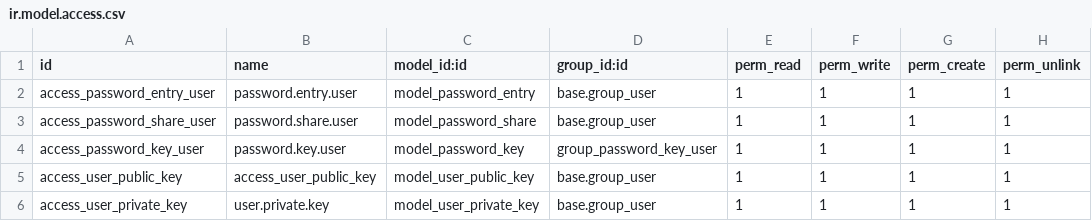
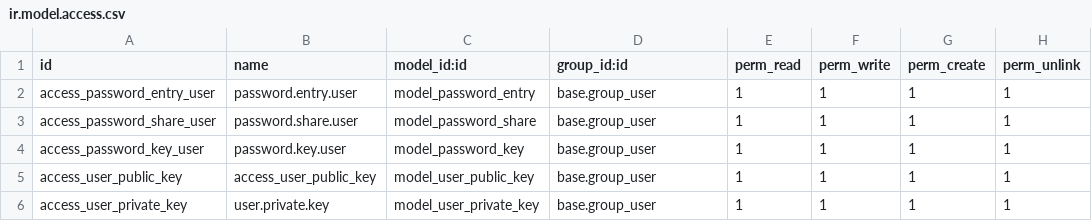
Before and after one commit to cyberwave-odoo/password-manager, a CSV file: base_password_manager/security/ir.model.access.csv, drawn as a sheet.

```diff
--- a/base_password_manager/security/ir.model.access.csv
+++ b/base_password_manager/security/ir.model.access.csv
@@ -3,3 +3,3 @@ access_password_entry_user,password.entry.user,model_password_entry,base.group_u
 access_password_share_user,password.share.user,model_password_share,base.group_user,1,1,1,1
-access_password_key_user,password.key.user,model_password_key,group_password_key_user,1,1,1,1
+access_password_key_user,password.key.user,model_password_key,base.group_user,1,1,1,1
 access_user_public_key,access_user_public_key,model_user_public_key,base.group_user,1,1,1,1
```
Also changed, not shown: 10 other files.
